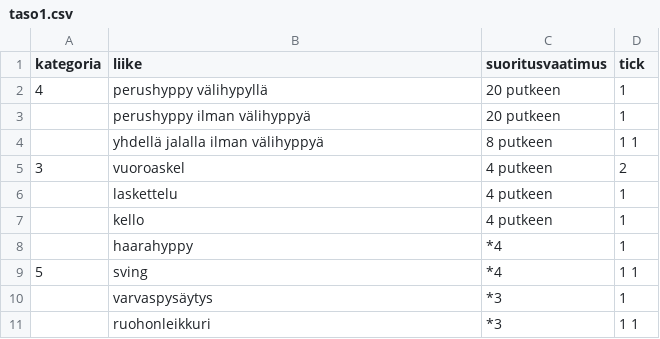
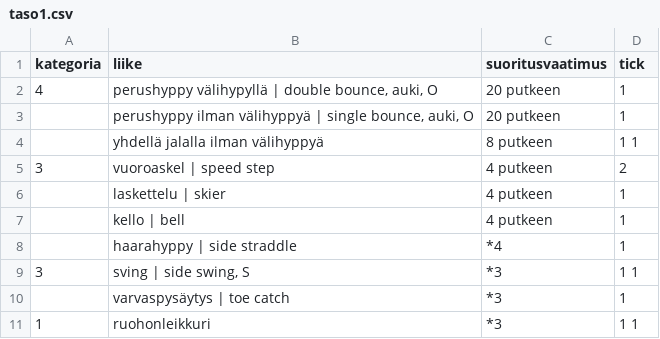
Before and after one commit to Nukelawe/helmiprogressio, a CSV file: data/taso1.csv, drawn as a sheet.

```diff
--- a/data/taso1.csv
+++ b/data/taso1.csv
@@ -1,11 +1,11 @@
 kategoria,liike,suoritusvaatimus,tick
-4,perushyppy välihypyllä,20 putkeen,1
-,perushyppy ilman välihyppyä,20 putkeen,1
+4,"perushyppy välihypyllä | double bounce, auki, O",20 putkeen,1
+,"perushyppy ilman välihyppyä | single bounce, auki, O",20 putkeen,1
 ,yhdellä jalalla ilman välihyppyä,8 putkeen,1 1
-3,vuoroaskel,4 putkeen,2
-,laskettelu,4 putkeen,1
-,kello,4 putkeen,1
-,haarahyppy,*4,1
-5,sving,*4,1 1
-,varvaspysäytys,*3,1
-,ruohonleikkuri,*3,1 1
+3,vuoroaskel | speed step,4 putkeen,2
+,laskettelu | skier,4 putkeen,1
+,kello | bell,4 putkeen,1
+,haarahyppy | side straddle,*4,1
+3,"sving | side swing, S",*3,1 1
+,varvaspysäytys | toe catch,*3,1
+1,ruohonleikkuri,*3,1 1
```
Also changed, not shown: data/sarjat3.csv, data/sarjat4.csv, 51 other files.
